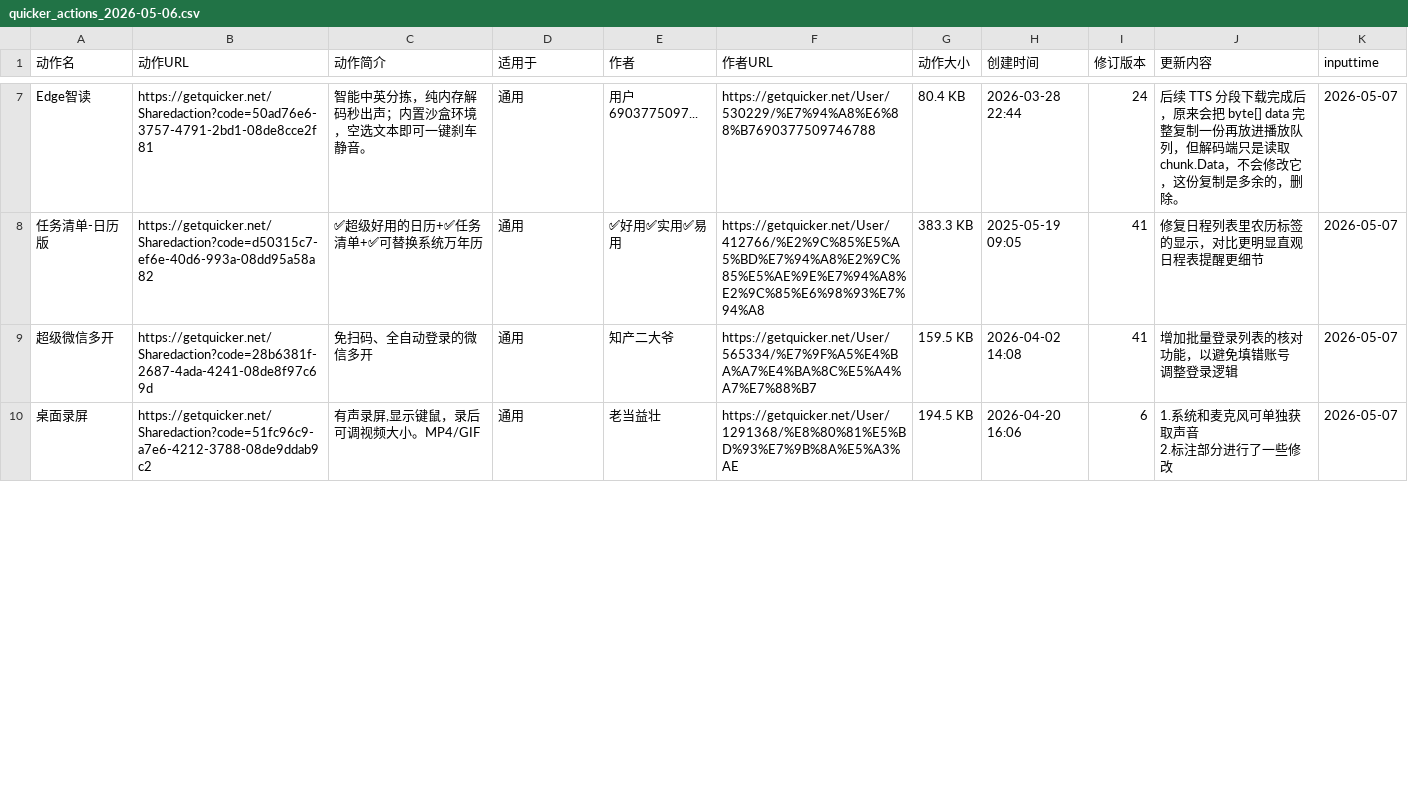
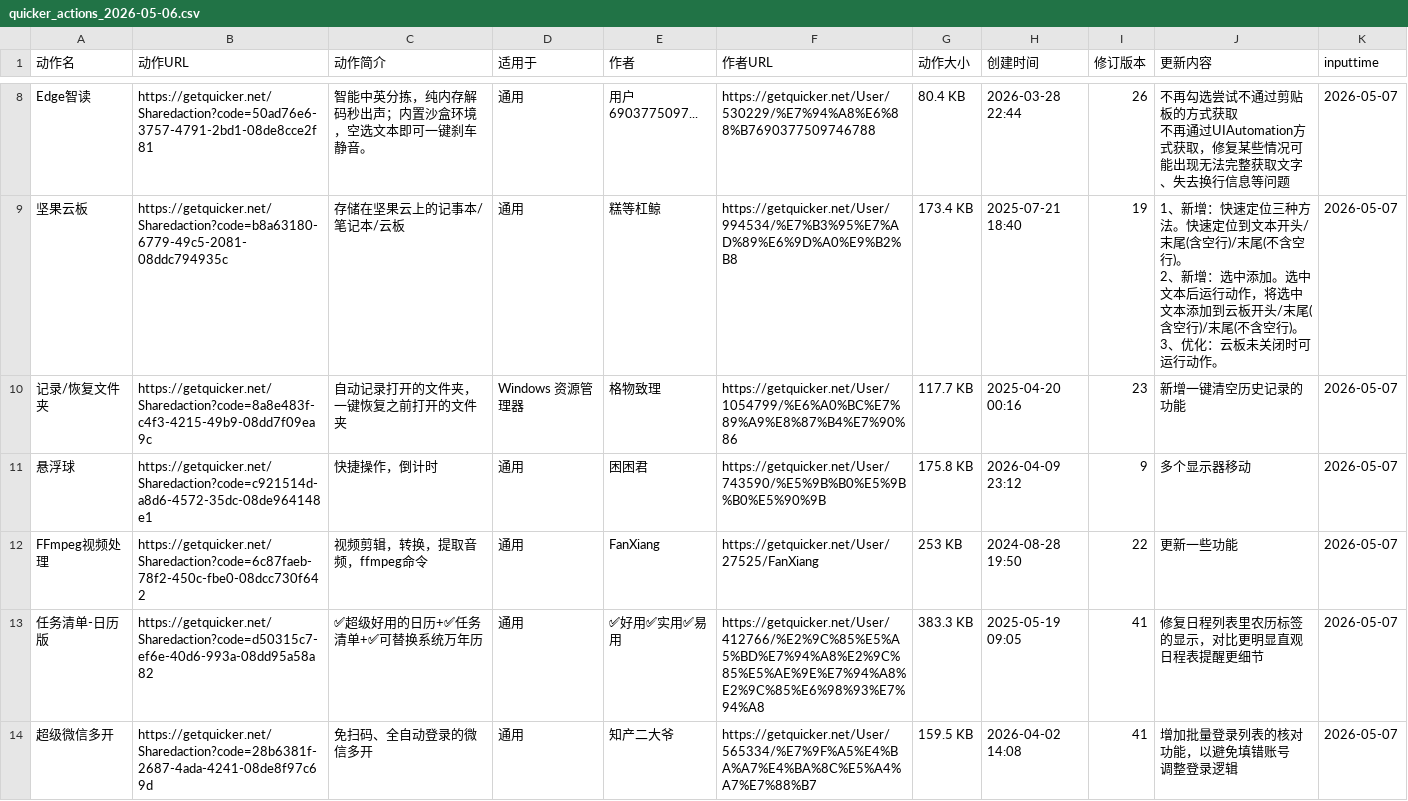
Before and after one commit to zzzzls/QuckerActionDailyUp, a CSV file: data/csv/quicker_actions_2026-05-06.csv, drawn as a sheet; only a part is shown, gaps mark what is left out; the shorter side is filled out with more unchanged rows; addresses are those after the commit; ↵ is a line break in a cell; the diff covers the shown part only; the diff names each change by its address in the sheet, - before the commit and + after, or states it on an @@ line.

```diff
--- a/data/csv/quicker_actions_2026-05-06.csv
+++ b/data/csv/quicker_actions_2026-05-06.csv
-I8 (修订版本): 24
+I8 (修订版本): 26
-J8 (更新内容): 后续 TTS 分段下载完成后，原来会把 byte[] data 完整复制一份再放进播放队列，但解码端只是读取 chunk.Data，不会修改它，这份复制是多余的，删除。
+J8 (更新内容): 不再勾选尝试不通过剪贴板的方式获取 ↵ 不再通过UIAutomation方式获取，修复某些情况可能出现无法完整获取文字、失去换行信息等问题
+row 9: 坚果云板 | https://getquicker.net/Sharedaction?code=b8a63180-6779-49c5-2081-08ddc794935c | 存储在坚果云上的记事本/笔记本/云板 | 通用 | 糕等杠鲸 | https://getquicker.net/User/994534/%E7%B3%95%E7%AD%89%E6%9D%A0%E9%B2%B8 | 173.4 KB | 2025-07-21 18:40 | 19 | 1、新增：快速定位三种方法。快速定位到文本开头/末尾(含空行)/末尾(不含空行)。 ↵ 2、新增：选中添加。选中文本后运行动作，将选中文本添加到云板开头/末尾(含空行)/末尾(不含空行)。 ↵ 3、优化：云板未关闭时可运行动作。 | 2026-05-07
+row 10: 记录/恢复文件夹 | https://getquicker.net/Sharedaction?code=8a8e483f-c4f3-4215-49b9-08dd7f09ea9c | 自动记录打开的文件夹，一键恢复之前打开的文件夹 | Windows 资源管理器 | 格物致理 | https://getquicker.net/User/1054799/%E6%A0%BC%E7%89%A9%E8%87%B4%E7%90%86 | 117.7 KB | 2025-04-20 00:16 | 23 | 新增一键清空历史记录的功能 | 2026-05-07
+row 11: 悬浮球 | https://getquicker.net/Sharedaction?code=c921514d-a8d6-4572-35dc-08de964148e1 | 快捷操作，倒计时 | 通用 | 困困君 | https://getquicker.net/User/743590/%E5%9B%B0%E5%9B%B0%E5%90%9B | 175.8 KB | 2026-04-09 23:12 | 9 | 多个显示器移动 | 2026-05-07
+row 12: FFmpeg视频处理 | https://getquicker.net/Sharedaction?code=6c87faeb-78f2-450c-fbe0-08dcc730f642 | 视频剪辑，转换，提取音频，ffmpeg命令 | 通用 | FanXiang | https://getquicker.net/User/27525/FanXiang | 253 KB | 2024-08-28 19:50 | 22 | 更新一些功能 | 2026-05-07
```
Also changed, not shown: 3 added rows, 6 removed rows and 12 edited cells elsewhere in this file, 2 other files.
